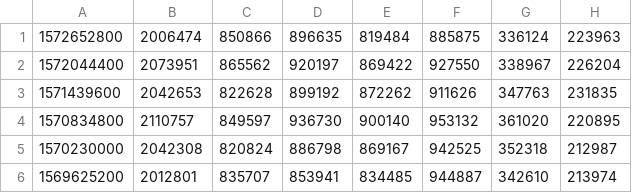
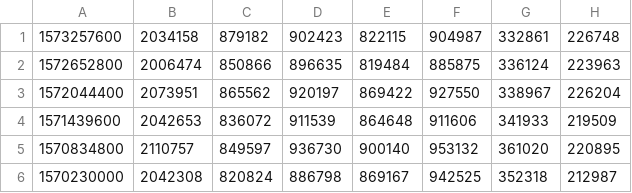
Before and after one commit to bguban/cot_indicator, a CSV file: cot/corn.csv, drawn as a sheet; only a part is shown; the shorter side is filled out with more unchanged rows.

```diff
--- a/cot/corn.csv
+++ b/cot/corn.csv
@@ -1,4 +1,5 @@
+1573257600,2034158,879182,902423,822115,904987,332861,226748
 1572652800,2006474,850866,896635,819484,885875,336124,223963
 1572044400,2073951,865562,920197,869422,927550,338967,226204
-1571439600,2042653,822628,899192,872262,911626,347763,231835
+1571439600,2042653,836072,911539,864648,911606,341933,219509
 1570834800,2110757,849597,936730,900140,953132,361020,220895
```
Also changed, not shown: cot/cl.csv, cot/cocoa.csv, 14 other files.
